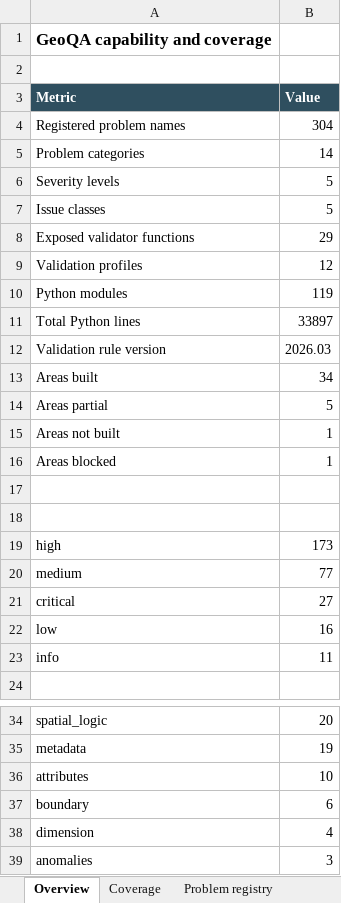
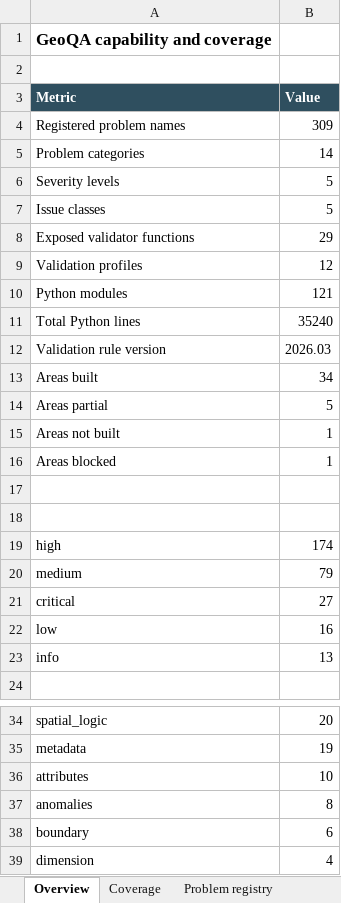
Before and after one commit to NiloferTaher/GeoQA, an Excel workbook: docs/geoqa_capability_matrix.xlsx, sheet Overview, drawn as a sheet; only a part is shown, gaps mark what is left out; values as stored, in another font and other column widths than the file's, no borders; removed rows and columns are numbered as before the commit, all else as after; the diff names each change by its address in the sheet, - before the commit and + after, or states it on an @@ line.

```diff
--- a/docs/geoqa_capability_matrix.xlsx (sheet Overview)
+++ b/docs/geoqa_capability_matrix.xlsx (sheet Overview)
-B4 (Value): 304
+B4 (Value): 309
-B10 (Value): 119
+B10 (Value): 121
-B11 (Value): 33897
+B11 (Value): 35240
-B19 (Value): 173
+B19 (Value): 174
-B20 (Value): 77
+B20 (Value): 79
-B23 (Value): 11
+B23 (Value): 13
+row 37: anomalies | 8
-row 39: anomalies | 3
```
Also changed, not shown: sheet Problem registry, sheet Modules, 15 other files.
